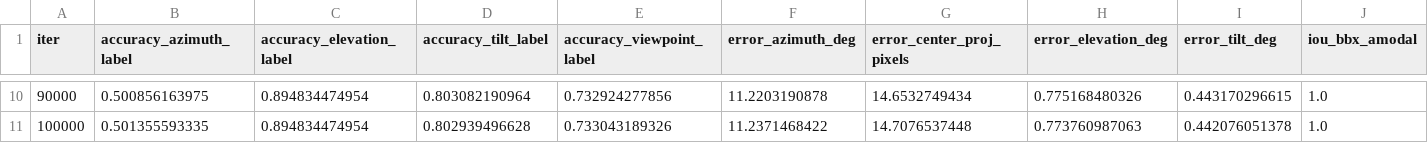
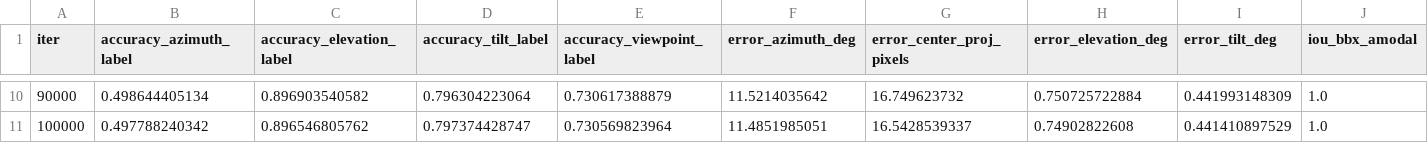
Before and after one commit to abhijitkundu/RenderAndCompare, a CSV file: experiments/vp_abbx_cp/Resnet50C5_vp96T_cpL1_abbxL1/Resnet50C5_vp96T_cpL1_abbxL1_kitti_3dop/kitti_3dop_val_all_metrics.csv, drawn as a sheet; only a part is shown, gaps mark what is left out; the diff covers the shown part only.

Commit message:
Renamed DataLayer --> RCNNDataLayer and also addped options to do amodal and unform cropping

```diff
--- a/experiments/vp_abbx_cp/Resnet50C5_vp96T_cpL1_abbxL1/Resnet50C5_vp96T_cpL1_abbxL1_kitti_3dop/kitti_3dop_val_all_metrics.csv
+++ b/experiments/vp_abbx_cp/Resnet50C5_vp96T_cpL1_abbxL1/Resnet50C5_vp96T_cpL1_abbxL1_kitti_3dop/kitti_3dop_val_all_metrics.csv
@@ -10,2 +10,2 @@ iter,accuracy_azimuth_label,accuracy_elevation_label,accuracy_tilt_label,accurac
-90000,0.500856163975,0.894834474954,0.803082190964,0.732924277856,11.2203190878,14.6532749434,0.775168480326,0.443170296615,1.0
-100000,0.501355593335,0.894834474954,0.802939496628,0.733043189326,11.2371468422,14.7076537448,0.773760987063,0.442076051378,1.0
+90000,0.498644405134,0.896903540582,0.796304223064,0.730617388879,11.5214035642,16.749623732,0.750725722884,0.441993148309,1.0
+100000,0.497788240342,0.896546805762,0.797374428747,0.730569823964,11.4851985051,16.5428539337,0.74902822608,0.441410897529,1.0
```
Also changed, not shown: 64 edited cells elsewhere in this file, 22 other files.
